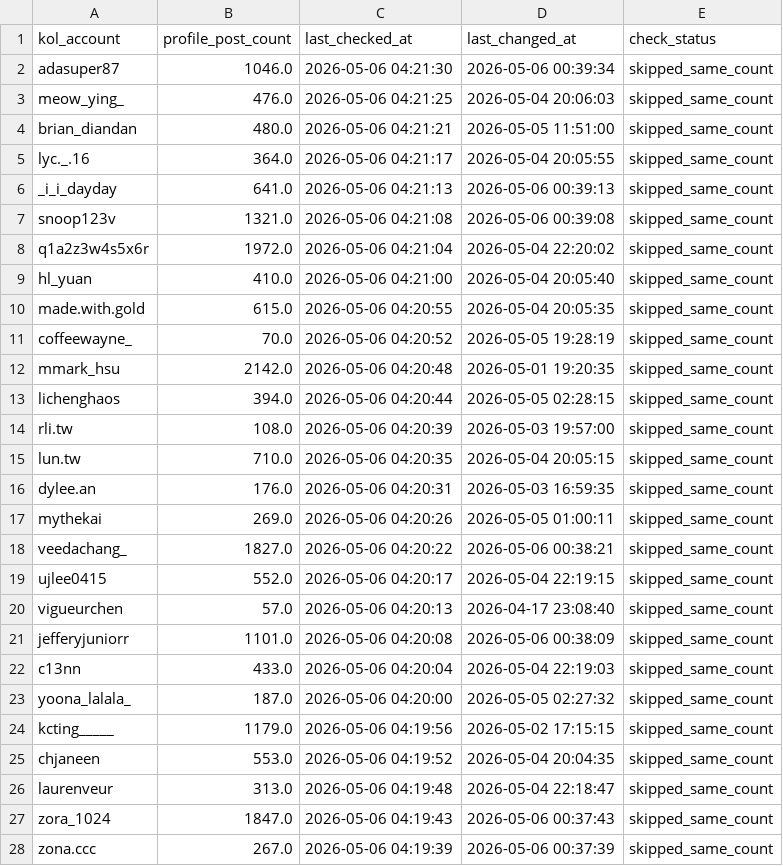
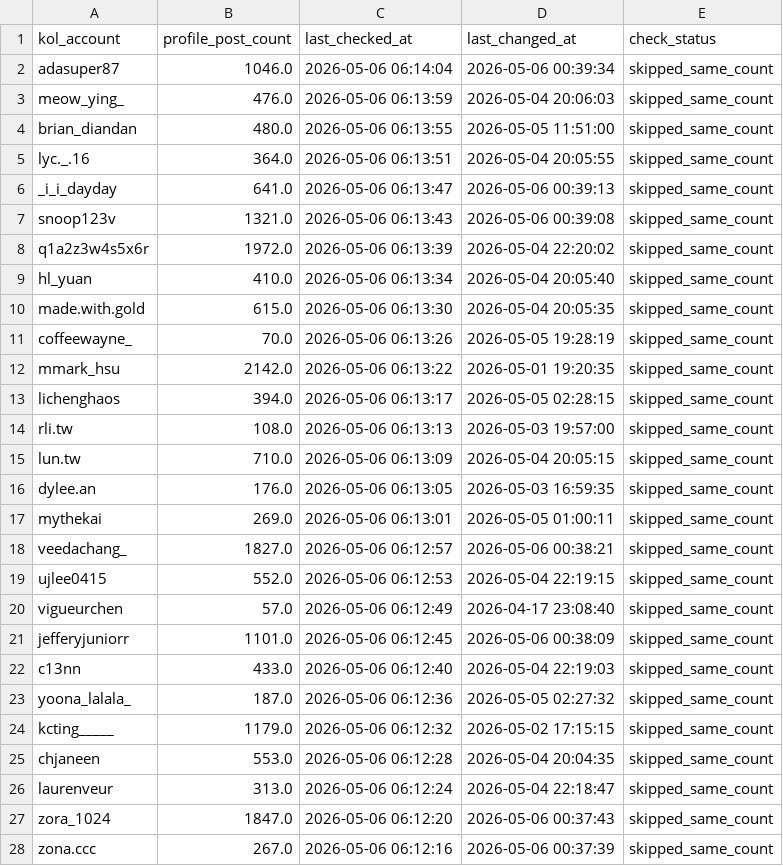
Before and after one commit to sabina-lu/kol-analysis-v2, a CSV file: data/profile_post_state.csv, drawn as a sheet; only a part is shown; the diff covers the shown part only.

```diff
--- a/data/profile_post_state.csv
+++ b/data/profile_post_state.csv
@@ -1,28 +1,28 @@
 kol_account,profile_post_count,last_checked_at,last_changed_at,check_status
-adasuper87,1046.0,2026-05-06 04:21:30,2026-05-06 00:39:34,skipped_same_count
-meow_ying_,476.0,2026-05-06 04:21:25,2026-05-04 20:06:03,skipped_same_count
-brian_diandan,480.0,2026-05-06 04:21:21,2026-05-05 11:51:00,skipped_same_count
-lyc._.16,364.0,2026-05-06 04:21:17,2026-05-04 20:05:55,skipped_same_count
-_i_i_dayday,641.0,2026-05-06 04:21:13,2026-05-06 00:39:13,skipped_same_count
-snoop123v,1321.0,2026-05-06 04:21:08,2026-05-06 00:39:08,skipped_same_count
-q1a2z3w4s5x6r,1972.0,2026-05-06 04:21:04,2026-05-04 22:20:02,skipped_same_count
-hl_yuan,410.0,2026-05-06 04:21:00,2026-05-04 20:05:40,skipped_same_count
-made.with.gold,615.0,2026-05-06 04:20:55,2026-05-04 20:05:35,skipped_same_count
-coffeewayne_,70.0,2026-05-06 04:20:52,2026-05-05 19:28:19,skipped_same_count
-mmark_hsu,2142.0,2026-05-06 04:20:48,2026-05-01 19:20:35,skipped_same_count
-lichenghaos,394.0,2026-05-06 04:20:44,2026-05-05 02:28:15,skipped_same_count
-rli.tw,108.0,2026-05-06 04:20:39,2026-05-03 19:57:00,skipped_same_count
-lun.tw,710.0,2026-05-06 04:20:35,2026-05-04 20:05:15,skipped_same_count
-dylee.an,176.0,2026-05-06 04:20:31,2026-05-03 16:59:35,skipped_same_count
-mythekai,269.0,2026-05-06 04:20:26,2026-05-05 01:00:11,skipped_same_count
-veedachang_,1827.0,2026-05-06 04:20:22,2026-05-06 00:38:21,skipped_same_count
-ujlee0415,552.0,2026-05-06 04:20:17,2026-05-04 22:19:15,skipped_same_count
-vigueurchen,57.0,2026-05-06 04:20:13,2026-04-17 23:08:40,skipped_same_count
-jefferyjuniorr,1101.0,2026-05-06 04:20:08,2026-05-06 00:38:09,skipped_same_count
-c13nn,433.0,2026-05-06 04:20:04,2026-05-04 22:19:03,skipped_same_count
-yoona_lalala_,187.0,2026-05-06 04:20:00,2026-05-05 02:27:32,skipped_same_count
-kcting_____,1179.0,2026-05-06 04:19:56,2026-05-02 17:15:15,skipped_same_count
-chjaneen,553.0,2026-05-06 04:19:52,2026-05-04 20:04:35,skipped_same_count
-laurenveur,313.0,2026-05-06 04:19:48,2026-05-04 22:18:47,skipped_same_count
-zora_1024,1847.0,2026-05-06 04:19:43,2026-05-06 00:37:43,skipped_same_count
-zona.ccc,267.0,2026-05-06 04:19:39,2026-05-06 00:37:39,skipped_same_count
+adasuper87,1046.0,2026-05-06 06:14:04,2026-05-06 00:39:34,skipped_same_count
+meow_ying_,476.0,2026-05-06 06:13:59,2026-05-04 20:06:03,skipped_same_count
+brian_diandan,480.0,2026-05-06 06:13:55,2026-05-05 11:51:00,skipped_same_count
+lyc._.16,364.0,2026-05-06 06:13:51,2026-05-04 20:05:55,skipped_same_count
+_i_i_dayday,641.0,2026-05-06 06:13:47,2026-05-06 00:39:13,skipped_same_count
+snoop123v,1321.0,2026-05-06 06:13:43,2026-05-06 00:39:08,skipped_same_count
+q1a2z3w4s5x6r,1972.0,2026-05-06 06:13:39,2026-05-04 22:20:02,skipped_same_count
+hl_yuan,410.0,2026-05-06 06:13:34,2026-05-04 20:05:40,skipped_same_count
+made.with.gold,615.0,2026-05-06 06:13:30,2026-05-04 20:05:35,skipped_same_count
+coffeewayne_,70.0,2026-05-06 06:13:26,2026-05-05 19:28:19,skipped_same_count
+mmark_hsu,2142.0,2026-05-06 06:13:22,2026-05-01 19:20:35,skipped_same_count
+lichenghaos,394.0,2026-05-06 06:13:17,2026-05-05 02:28:15,skipped_same_count
+rli.tw,108.0,2026-05-06 06:13:13,2026-05-03 19:57:00,skipped_same_count
+lun.tw,710.0,2026-05-06 06:13:09,2026-05-04 20:05:15,skipped_same_count
+dylee.an,176.0,2026-05-06 06:13:05,2026-05-03 16:59:35,skipped_same_count
+mythekai,269.0,2026-05-06 06:13:01,2026-05-05 01:00:11,skipped_same_count
+veedachang_,1827.0,2026-05-06 06:12:57,2026-05-06 00:38:21,skipped_same_count
+ujlee0415,552.0,2026-05-06 06:12:53,2026-05-04 22:19:15,skipped_same_count
+vigueurchen,57.0,2026-05-06 06:12:49,2026-04-17 23:08:40,skipped_same_count
+jefferyjuniorr,1101.0,2026-05-06 06:12:45,2026-05-06 00:38:09,skipped_same_count
+c13nn,433.0,2026-05-06 06:12:40,2026-05-04 22:19:03,skipped_same_count
+yoona_lalala_,187.0,2026-05-06 06:12:36,2026-05-05 02:27:32,skipped_same_count
+kcting_____,1179.0,2026-05-06 06:12:32,2026-05-02 17:15:15,skipped_same_count
+chjaneen,553.0,2026-05-06 06:12:28,2026-05-04 20:04:35,skipped_same_count
+laurenveur,313.0,2026-05-06 06:12:24,2026-05-04 22:18:47,skipped_same_count
+zora_1024,1847.0,2026-05-06 06:12:20,2026-05-06 00:37:43,skipped_same_count
+zona.ccc,267.0,2026-05-06 06:12:16,2026-05-06 00:37:39,skipped_same_count
```
Also changed, not shown: 124 edited cells elsewhere in this file.
